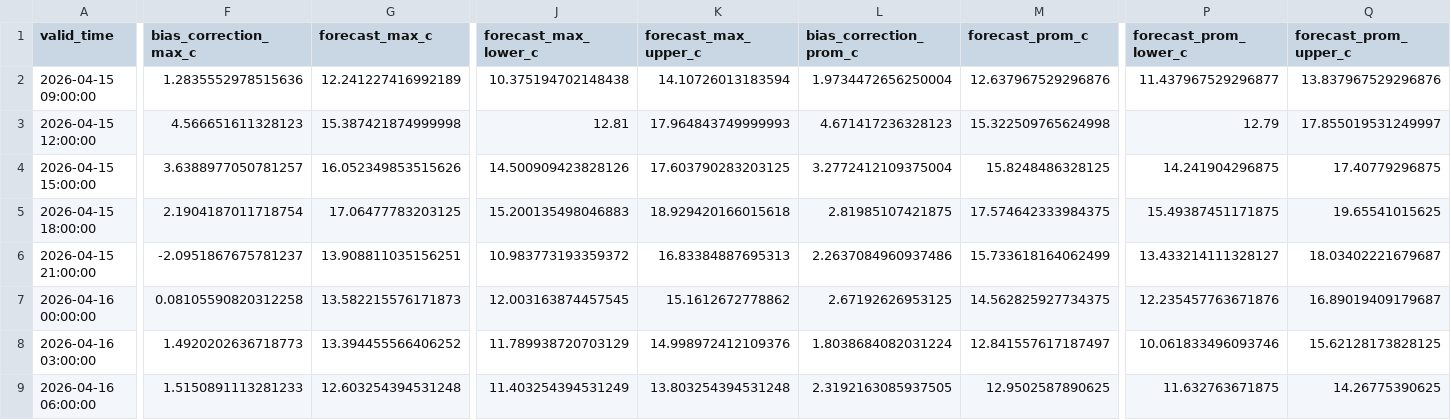
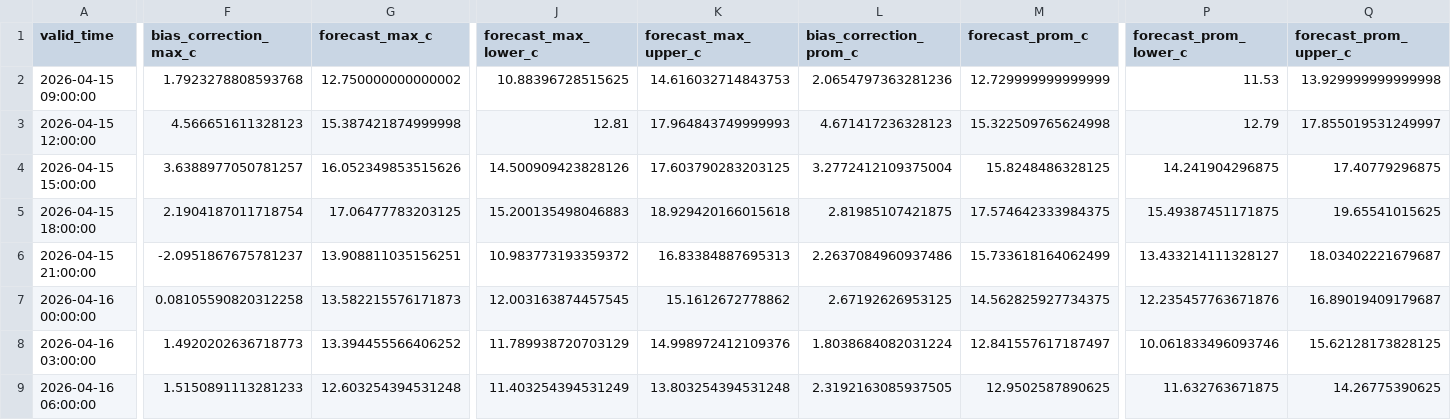
Before and after one commit to ccardenas93/weather_forecast, a CSV file: forecast_output.csv, drawn as a sheet; only a part is shown, gaps mark what is left out; the diff covers the shown part only; the diff names each change by its address in the sheet, - before the commit and + after, or states it on an @@ line.

```diff
--- a/forecast_output.csv
+++ b/forecast_output.csv
-F2 (bias_correction_max_c): 1.2835552978515636
+F2 (bias_correction_max_c): 1.7923278808593768
-G2 (forecast_max_c): 12.241227416992189
+G2 (forecast_max_c): 12.750000000000002
-J2 (forecast_max_lower_c): 10.375194702148438
+J2 (forecast_max_lower_c): 10.88396728515625
-K2 (forecast_max_upper_c): 14.10726013183594
+K2 (forecast_max_upper_c): 14.616032714843753
-L2 (bias_correction_prom_c): 1.9734472656250004
+L2 (bias_correction_prom_c): 2.0654797363281236
-M2 (forecast_prom_c): 12.637967529296876
+M2 (forecast_prom_c): 12.729999999999999
-P2 (forecast_prom_lower_c): 11.437967529296877
+P2 (forecast_prom_lower_c): 11.53
-Q2 (forecast_prom_upper_c): 13.837967529296876
+Q2 (forecast_prom_upper_c): 13.929999999999998
```
Also changed, not shown: 4 edited cells elsewhere in this file, forecast_metrics.csv, forecast_verification.csv, 4 other files.
